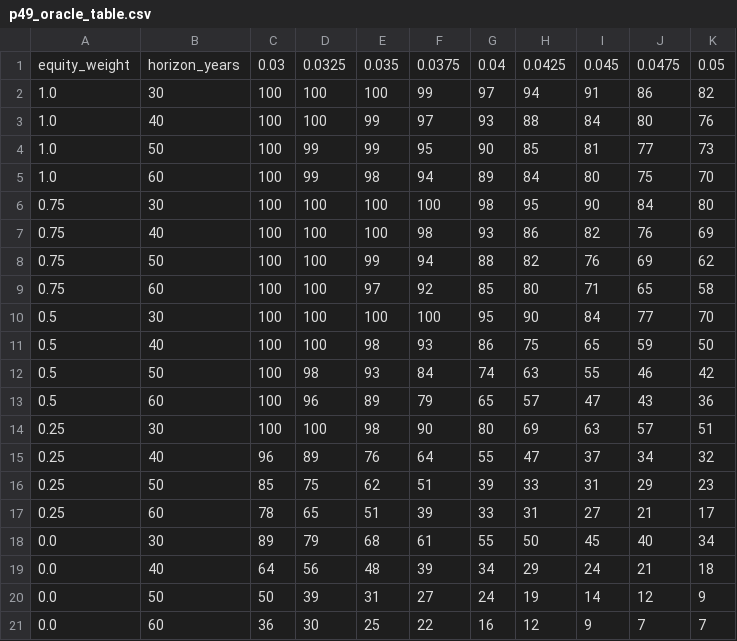
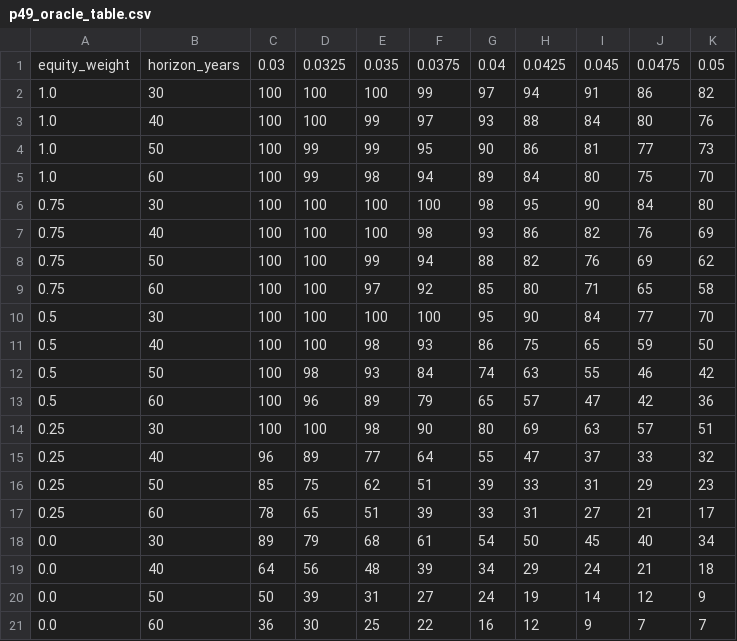
Before and after one commit to Raikuro/fbf-core, a CSV file: data/ern/p49_oracle_table.csv, drawn as a sheet.

```diff
--- a/data/ern/p49_oracle_table.csv
+++ b/data/ern/p49_oracle_table.csv
@@ -3,3 +3,3 @@ equity_weight,horizon_years,0.03,0.0325,0.035,0.0375,0.04,0.0425,0.045,0.0475,0.
 1.0,40,100,100,99,97,93,88,84,80,76
-1.0,50,100,99,99,95,90,85,81,77,73
+1.0,50,100,99,99,95,90,86,81,77,73
 1.0,60,100,99,98,94,89,84,80,75,70
@@ -12,8 +12,8 @@ equity_weight,horizon_years,0.03,0.0325,0.035,0.0375,0.04,0.0425,0.045,0.0475,0.
 0.5,50,100,98,93,84,74,63,55,46,42
-0.5,60,100,96,89,79,65,57,47,43,36
+0.5,60,100,96,89,79,65,57,47,42,36
 0.25,30,100,100,98,90,80,69,63,57,51
-0.25,40,96,89,76,64,55,47,37,34,32
+0.25,40,96,89,77,64,55,47,37,33,32
 0.25,50,85,75,62,51,39,33,31,29,23
 0.25,60,78,65,51,39,33,31,27,21,17
-0.0,30,89,79,68,61,55,50,45,40,34
+0.0,30,89,79,68,61,54,50,45,40,34
 0.0,40,64,56,48,39,34,29,24,21,18
```
Also changed, not shown: 11 other files.
